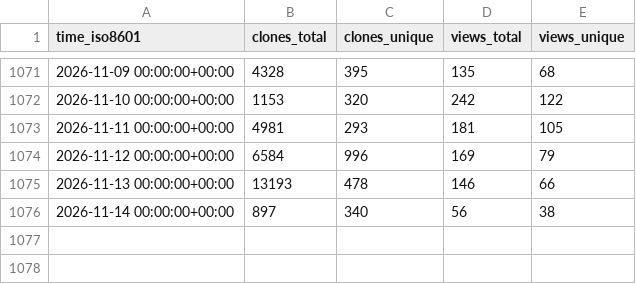
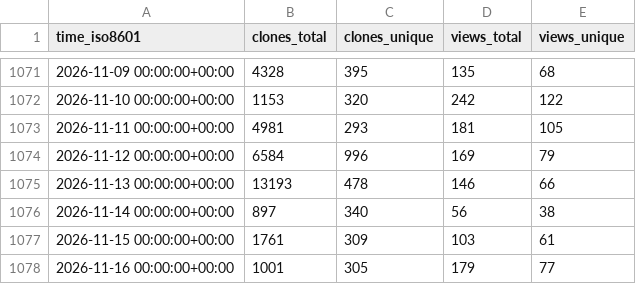
Before and after one commit to thomaspoignant/go-feature-flag, a CSV file: thomaspoignant/go-feature-flag/ghrs-data/views_clones_aggregate.csv, drawn as a sheet; only a part is shown, gaps mark what is left out.

```diff
--- a/thomaspoignant/go-feature-flag/ghrs-data/views_clones_aggregate.csv
+++ b/thomaspoignant/go-feature-flag/ghrs-data/views_clones_aggregate.csv
@@ -1076 +1076,3 @@ time_iso8601,clones_total,clones_unique,views_total,views_unique
 2026-11-14 00:00:00+00:00,897,340,56,38
+2026-11-15 00:00:00+00:00,1761,309,103,61
+2026-11-16 00:00:00+00:00,1001,305,179,77
```
Also changed, not shown: 1 other file.
